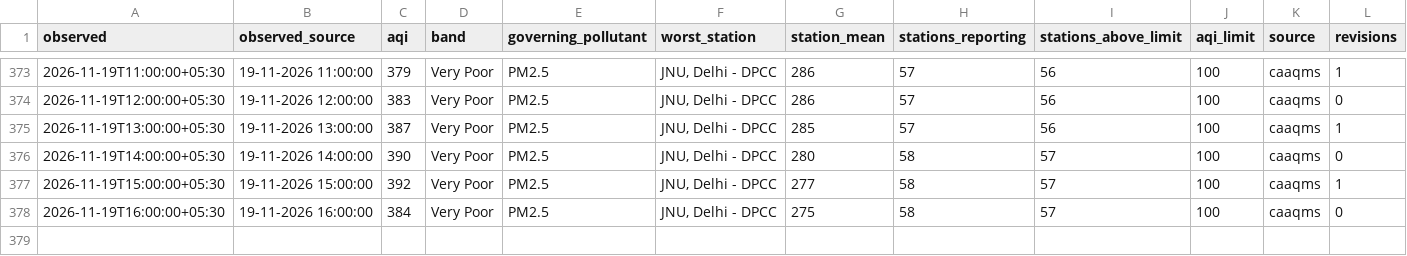
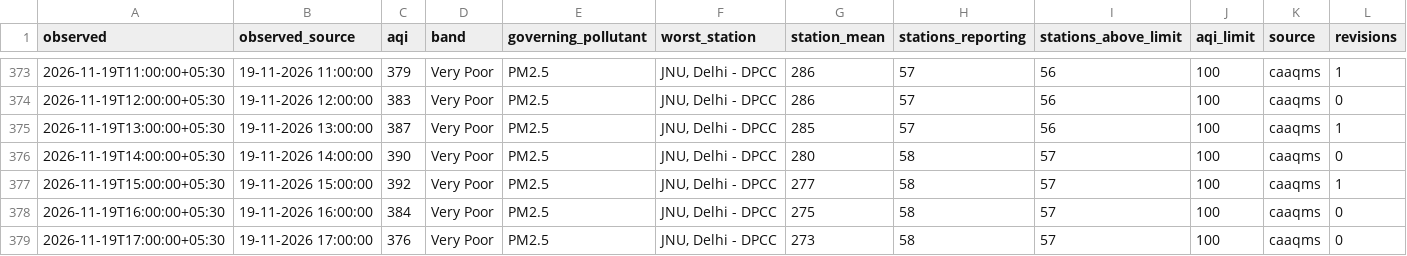
Before and after one commit to vimlendu-maker/swechha-website, a CSV file: public/data/air/delhi-2026-11.csv, drawn as a sheet; only a part is shown, gaps mark what is left out; rows hold the shown columns only; the diff names each change by its address in the sheet, - before the commit and + after, or states it on an @@ line.

```diff
--- a/public/data/air/delhi-2026-11.csv
+++ b/public/data/air/delhi-2026-11.csv
+row 379: 2026-11-19T17:00:00+05:30 | 19-11-2026 17:00:00 | 376 | Very Poor | PM2.5 | JNU, Delhi - DPCC | 273 | 58 | 57 | 100 | caaqms | 0
```
Also changed, not shown: public/data/air/delhi-daily.csv, 18 other files.
